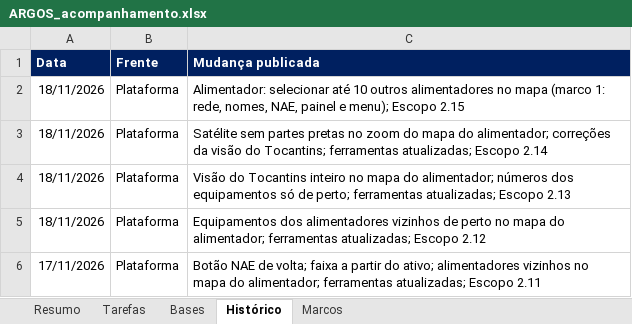
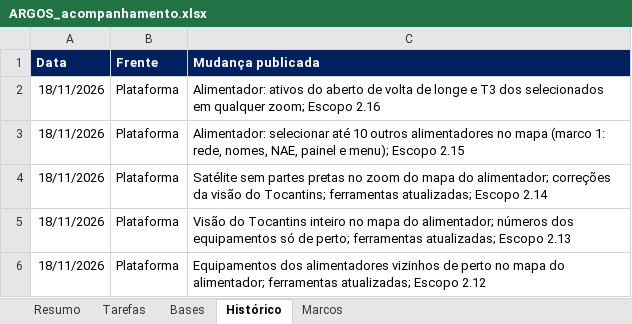
Before and after one commit to LGRSV/vera-vegeta-o-back, an Excel workbook: teste/escopo/ARGOS_acompanhamento.xlsx, sheet Histórico, drawn as a sheet; only a part is shown; the shorter side is filled out with more unchanged rows; values as stored, in another font and other column widths than the file's, no borders; the diff names each change by its address in the sheet, - before the commit and + after, or states it on an @@ line.

```diff
--- a/teste/escopo/ARGOS_acompanhamento.xlsx (sheet Histórico)
+++ b/teste/escopo/ARGOS_acompanhamento.xlsx (sheet Histórico)
+row 2: 18/11/2026 | Plataforma | Alimentador: ativos do aberto de volta de longe e T3 dos selecionados em qualquer zoom; Escopo 2.16
```
Also changed, not shown: sheet Tarefas, sheet Resumo, 7 other files.
